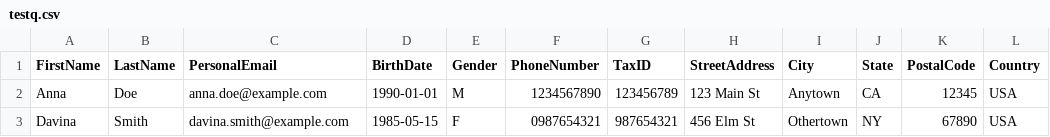
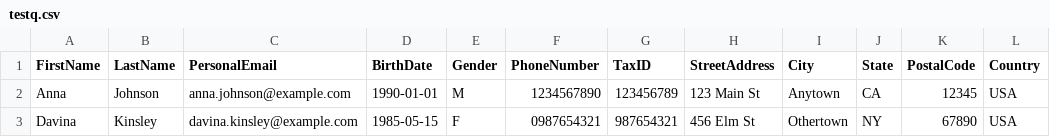
Before and after one commit to daisy-carbajal/proyectofinal, a CSV file: hrsystem/testq.csv, drawn as a sheet; only a part is shown; the diff names each change by its address in the sheet, - before the commit and + after, or states it on an @@ line.

```diff
--- a/hrsystem/testq.csv
+++ b/hrsystem/testq.csv
-B2 (LastName): Doe
+B2 (LastName): Johnson
-C2 (PersonalEmail): anna.doe@example.com
+C2 (PersonalEmail): anna.johnson@example.com
-B3 (LastName): Smith
+B3 (LastName): Kinsley
-C3 (PersonalEmail): davina.smith@example.com
+C3 (PersonalEmail): davina.kinsley@example.com
```
Also changed, not shown: 3 other files.
